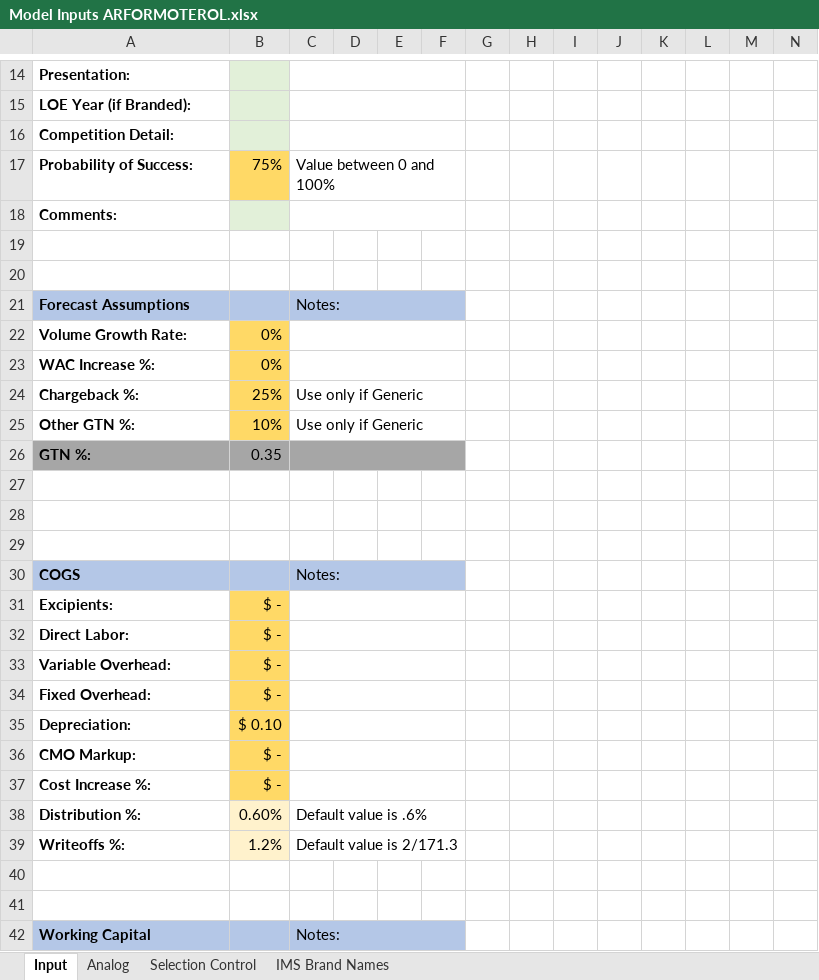
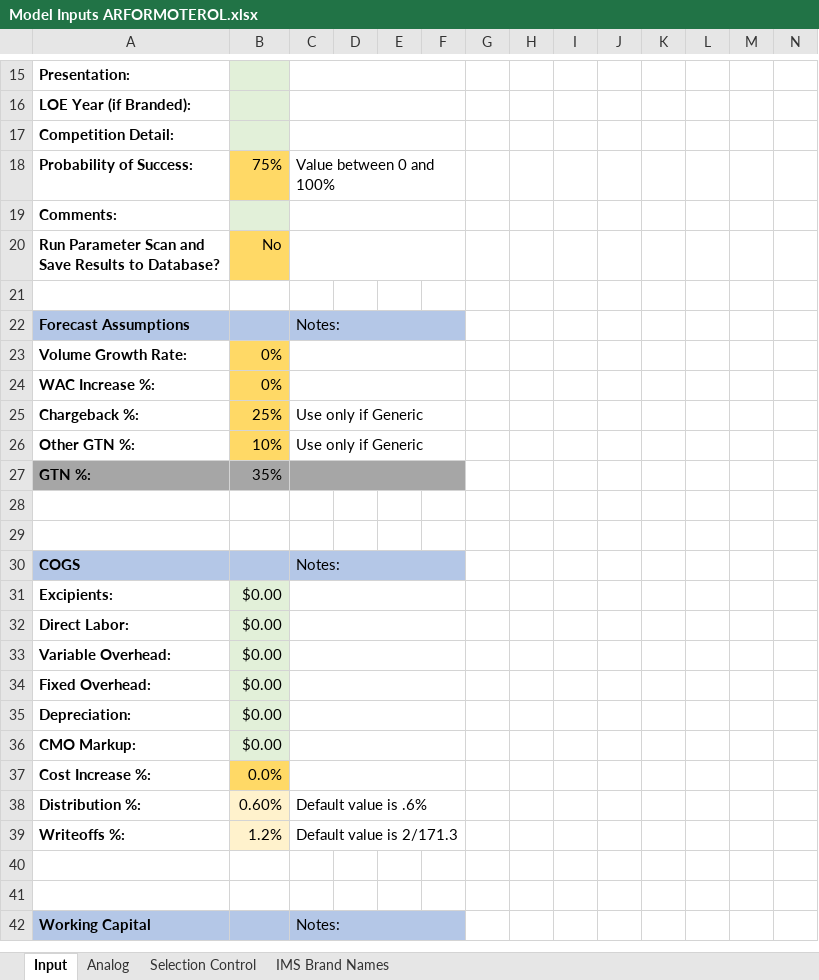
Before and after one commit to maringow/Vertice, an Excel workbook: Model Inputs ARFORMOTEROL.xlsx, sheet Input, drawn as a sheet; only a part is shown, gaps mark what is left out; values as stored, in another font and other column widths than the file's, no borders; conditional formats not drawn; removed rows and columns are numbered as before the commit, all else as after; ↵ is a line break in a cell; the diff covers the shown part only; the diff names each change by its address in the sheet, - before the commit and + after, or states it on an @@ line.

```diff
--- a/Model Inputs ARFORMOTEROL.xlsx (sheet Input)
+++ b/Model Inputs ARFORMOTEROL.xlsx (sheet Input)
-row 20: (empty)
+row 20: Run Parameter Scan and ↵ Save Results to Database? | No
-B20 fill: none
+B20 fill: #FFD966
+C20:F20 merged
-B27: 0.35
+B27: 35%
-row 27: (empty)
-B31:B34: $ -
+B31:B34: $0.00
-B31:B36 fill: #FFD966
+B31:B36 fill: #E2F0D9
-B35: $ 0.10
+B35: $0.00
-B36: $ -
+B36: $0.00
-B37: $ -
+B37: 0.0%
```
Also changed, not shown: 2 added rows, 1 removed row, 9 edited cells, cell formats and merged cells elsewhere in this sheet, sheet Selection Control, formulas that keep their value.
